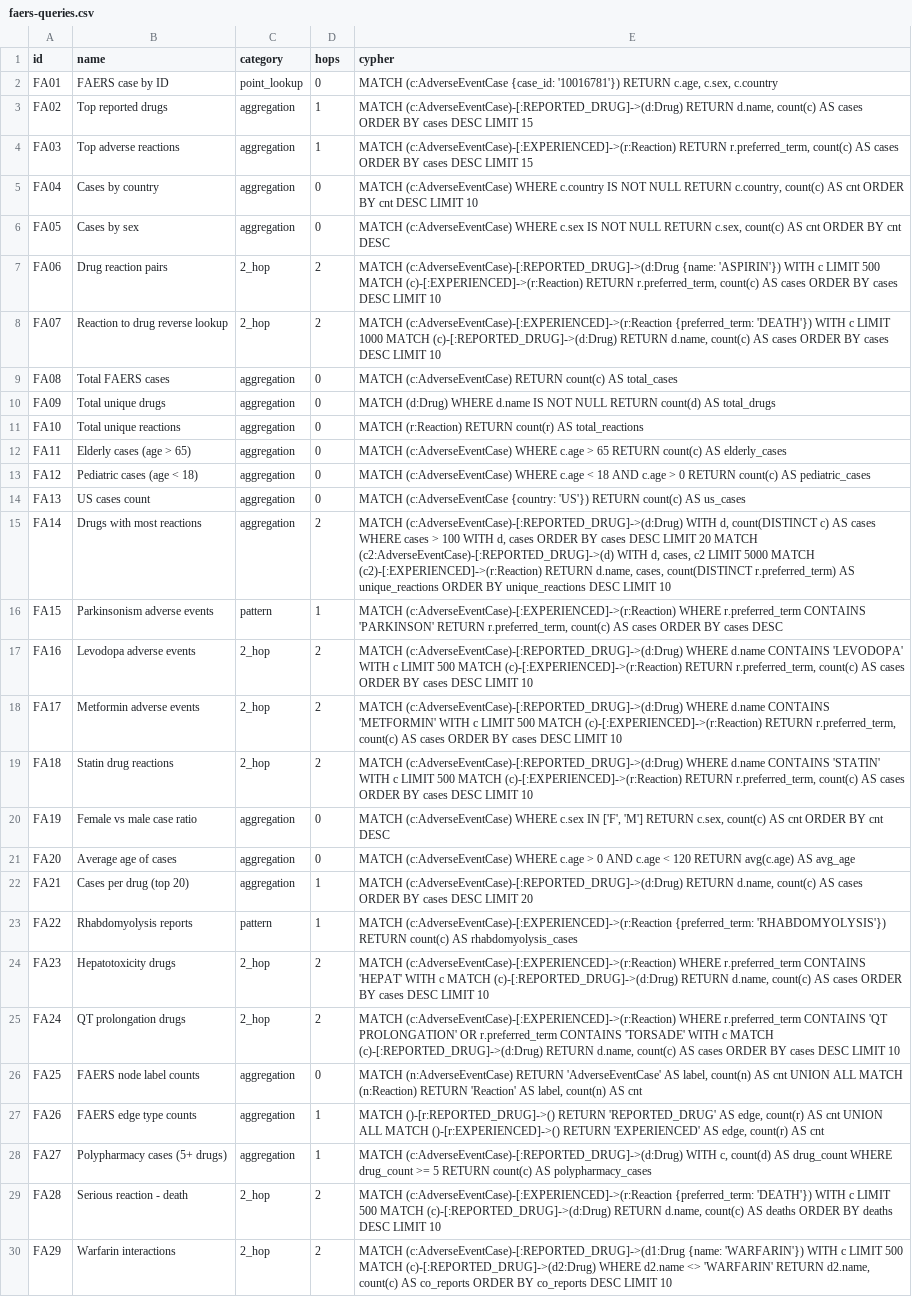
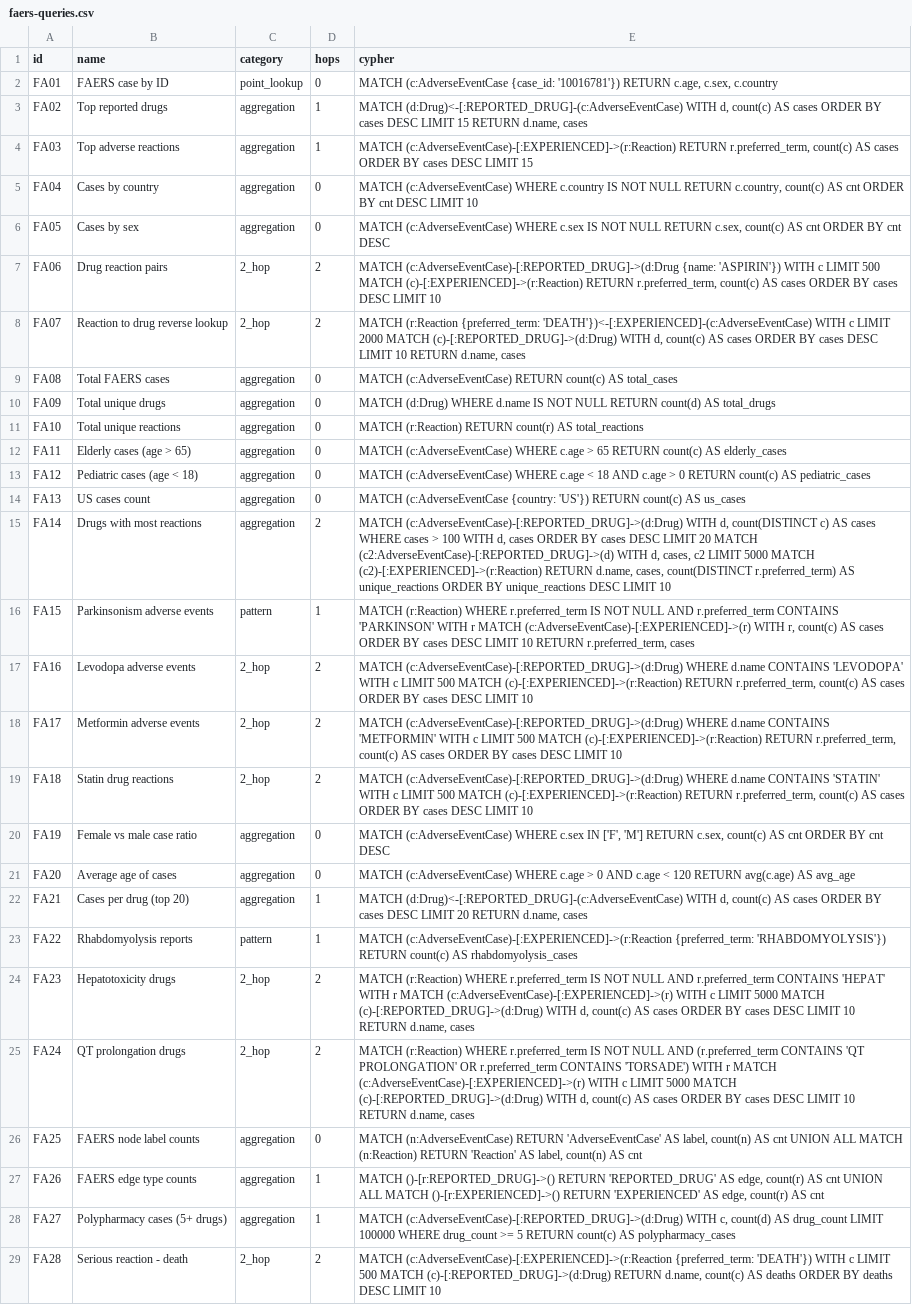
Before and after one commit to samyama-ai/samyama-graph-book, a CSV file: src/data/benchmark/faers-queries.csv, drawn as a sheet; only a part is shown; the shorter side is filled out with more unchanged rows.

```diff
--- a/src/data/benchmark/faers-queries.csv
+++ b/src/data/benchmark/faers-queries.csv
@@ -2,3 +2,3 @@ id,name,category,hops,cypher
 FA01,FAERS case by ID,point_lookup,0,"MATCH (c:AdverseEventCase {case_id: '10016781'}) RETURN c.age, c.sex, c.country"
-FA02,Top reported drugs,aggregation,1,"MATCH (c:AdverseEventCase)-[:REPORTED_DRUG]->(d:Drug) RETURN d.name, count(c) AS cases ORDER BY cases DESC LIMIT 15"
+FA02,Top reported drugs,aggregation,1,"MATCH (d:Drug)<-[:REPORTED_DRUG]-(c:AdverseEventCase) WITH d, count(c) AS cases ORDER BY cases DESC LIMIT 15 RETURN d.name, cases"
 FA03,Top adverse reactions,aggregation,1,"MATCH (c:AdverseEventCase)-[:EXPERIENCED]->(r:Reaction) RETURN r.preferred_term, count(c) AS cases ORDER BY cases DESC LIMIT 15"
@@ -7,3 +7,3 @@ FA05,Cases by sex,aggregation,0,"MATCH (c:AdverseEventCase) WHERE c.sex IS NOT N
 FA06,Drug reaction pairs,2_hop,2,"MATCH (c:AdverseEventCase)-[:REPORTED_DRUG]->(d:Drug {name: 'ASPIRIN'}) WITH c LIMIT 500 MATCH (c)-[:EXPERIENCED]->(r:Reaction) RETURN r.preferred_term, count(c) AS cases ORDER BY cases DESC LIMIT 10"
-FA07,Reaction to drug reverse lookup,2_hop,2,"MATCH (c:AdverseEventCase)-[:EXPERIENCED]->(r:Reaction {preferred_term: 'DEATH'}) WITH c LIMIT 1000 MATCH (c)-[:REPORTED_DRUG]->(d:Drug) RETURN d.name, count(c) AS cases ORDER BY cases DESC LIMIT 10"
+FA07,Reaction to drug reverse lookup,2_hop,2,"MATCH (r:Reaction {preferred_term: 'DEATH'})<-[:EXPERIENCED]-(c:AdverseEventCase) WITH c LIMIT 2000 MATCH (c)-[:REPORTED_DRUG]->(d:Drug) WITH d, count(c) AS cases ORDER BY cases DESC LIMIT 10 RETURN d.name, cases"
 FA08,Total FAERS cases,aggregation,0,"MATCH (c:AdverseEventCase) RETURN count(c) AS total_cases"
@@ -15,3 +15,3 @@ FA13,US cases count,aggregation,0,"MATCH (c:AdverseEventCase {country: 'US'}) RE
 FA14,Drugs with most reactions,aggregation,2,"MATCH (c:AdverseEventCase)-[:REPORTED_DRUG]->(d:Drug) WITH d, count(DISTINCT c) AS cases WHERE cases > 100 WITH d, cases ORDER BY cases DESC LIMIT 20 MATCH (c2:AdverseEventCase)-[:REPORTED_DRUG]->(d) WITH d, cases, c2 LIMIT 5000 MATCH (c2)-[:EXPERIENCED]->(r:Reaction) RETURN d.name, cases, count(DISTINCT r.preferred_term) AS unique_reactions ORDER BY unique_reactions DESC LIMIT 10"
-FA15,Parkinsonism adverse events,pattern,1,"MATCH (c:AdverseEventCase)-[:EXPERIENCED]->(r:Reaction) WHERE r.preferred_term CONTAINS 'PARKINSON' RETURN r.preferred_term, count(c) AS cases ORDER BY cases DESC"
+FA15,Parkinsonism adverse events,pattern,1,"MATCH (r:Reaction) WHERE r.preferred_term IS NOT NULL AND r.preferred_term CONTAINS 'PARKINSON' WITH r MATCH (c:AdverseEventCase)-[:EXPERIENCED]->(r) WITH r, count(c) AS cases ORDER BY cases DESC LIMIT 10 RETURN r.preferred_term, cases"
 FA16,Levodopa adverse events,2_hop,2,"MATCH (c:AdverseEventCase)-[:REPORTED_DRUG]->(d:Drug) WHERE d.name CONTAINS 'LEVODOPA' WITH c LIMIT 500 MATCH (c)-[:EXPERIENCED]->(r:Reaction) RETURN r.preferred_term, count(c) AS cases ORDER BY cases DESC LIMIT 10"
@@ -21,9 +21,9 @@ FA19,Female vs male case ratio,aggregation,0,"MATCH (c:AdverseEventCase) WHERE c
 FA20,Average age of cases,aggregation,0,"MATCH (c:AdverseEventCase) WHERE c.age > 0 AND c.age < 120 RETURN avg(c.age) AS avg_age"
-FA21,Cases per drug (top 20),aggregation,1,"MATCH (c:AdverseEventCase)-[:REPORTED_DRUG]->(d:Drug) RETURN d.name, count(c) AS cases ORDER BY cases DESC LIMIT 20"
+FA21,Cases per drug (top 20),aggregation,1,"MATCH (d:Drug)<-[:REPORTED_DRUG]-(c:AdverseEventCase) WITH d, count(c) AS cases ORDER BY cases DESC LIMIT 20 RETURN d.name, cases"
 FA22,Rhabdomyolysis reports,pattern,1,"MATCH (c:AdverseEventCase)-[:EXPERIENCED]->(r:Reaction {preferred_term: 'RHABDOMYOLYSIS'}) RETURN count(c) AS rhabdomyolysis_cases"
-FA23,Hepatotoxicity drugs,2_hop,2,"MATCH (c:AdverseEventCase)-[:EXPERIENCED]->(r:Reaction) WHERE r.preferred_term CONTAINS 'HEPAT' WITH c MATCH (c)-[:REPORTED_DRUG]->(d:Drug) RETURN d.name, count(c) AS cases ORDER BY cases DESC LIMIT 10"
-FA24,QT prolongation drugs,2_hop,2,"MATCH (c:AdverseEventCase)-[:EXPERIENCED]->(r:Reaction) WHERE r.preferred_term CONTAINS 'QT PROLONGATION' OR r.preferred_term CONTAINS 'TORSADE' WITH c MATCH (c)-[:REPORTED_DRUG]->(d:Drug) RETURN d.name, count(c) AS cases ORDER BY cases DESC LIMIT 10"
+FA23,Hepatotoxicity drugs,2_hop,2,"MATCH (r:Reaction) WHERE r.preferred_term IS NOT NULL AND r.preferred_term CONTAINS 'HEPAT' WITH r MATCH (c:AdverseEventCase)-[:EXPERIENCED]->(r) WITH c LIMIT 5000 MATCH (c)-[:REPORTED_DRUG]->(d:Drug) WITH d, count(c) AS cases ORDER BY cases DESC LIMIT 10 RETURN d.name, cases"
+FA24,QT prolongation drugs,2_hop,2,"MATCH (r:Reaction) WHERE r.preferred_term IS NOT NULL AND (r.preferred_term CONTAINS 'QT PROLONGATION' OR r.preferred_term CONTAINS 'TORSADE') WITH r MATCH (c:AdverseEventCase)-[:EXPERIENCED]->(r) WITH c LIMIT 5000 MATCH (c)-[:REPORTED_DRUG]->(d:Drug) WITH d, count(c) AS cases ORDER BY cases DESC LIMIT 10 RETURN d.name, cases"
 FA25,FAERS node label counts,aggregation,0,"MATCH (n:AdverseEventCase) RETURN 'AdverseEventCase' AS label, count(n) AS cnt UNION ALL MATCH (n:Reaction) RETURN 'Reaction' AS label, count(n) AS cnt"
 FA26,FAERS edge type counts,aggregation,1,"MATCH ()-[r:REPORTED_DRUG]->() RETURN 'REPORTED_DRUG' AS edge, count(r) AS cnt UNION ALL MATCH ()-[r:EXPERIENCED]->() RETURN 'EXPERIENCED' AS edge, count(r) AS cnt"
-FA27,Polypharmacy cases (5+ drugs),aggregation,1,"MATCH (c:AdverseEventCase)-[:REPORTED_DRUG]->(d:Drug) WITH c, count(d) AS drug_count WHERE drug_count >= 5 RETURN count(c) AS polypharmacy_cases"
+FA27,Polypharmacy cases (5+ drugs),aggregation,1,"MATCH (c:AdverseEventCase)-[:REPORTED_DRUG]->(d:Drug) WITH c, count(d) AS drug_count LIMIT 100000 WHERE drug_count >= 5 RETURN count(c) AS polypharmacy_cases"
 FA28,Serious reaction - death,2_hop,2,"MATCH (c:AdverseEventCase)-[:EXPERIENCED]->(r:Reaction {preferred_term: 'DEATH'}) WITH c LIMIT 500 MATCH (c)-[:REPORTED_DRUG]->(d:Drug) RETURN d.name, count(c) AS deaths ORDER BY deaths DESC LIMIT 10"
```
Also changed, not shown: src/data/benchmark/mega-benchmark-queries.csv, src/data/benchmark/uniprot-queries.csv.
